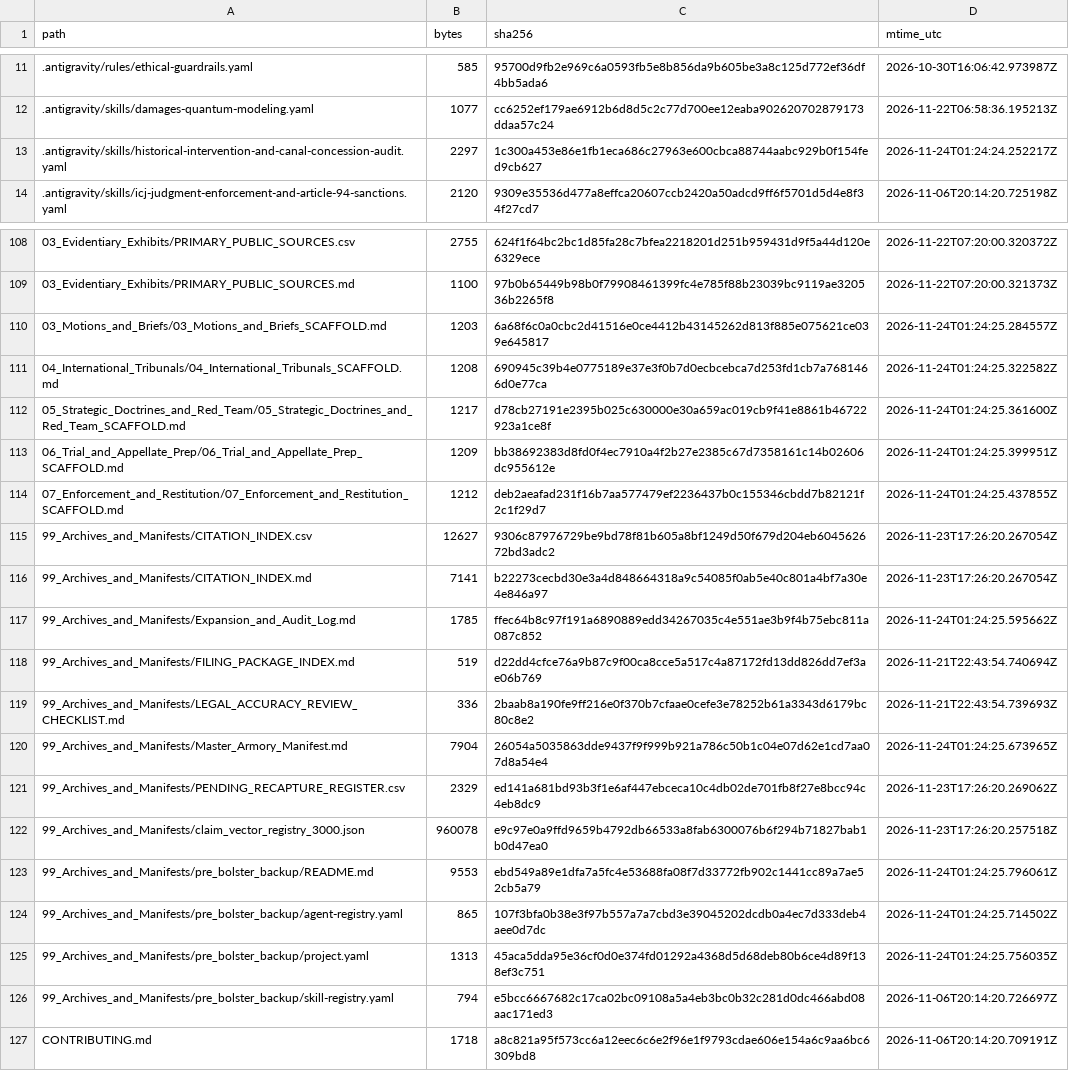
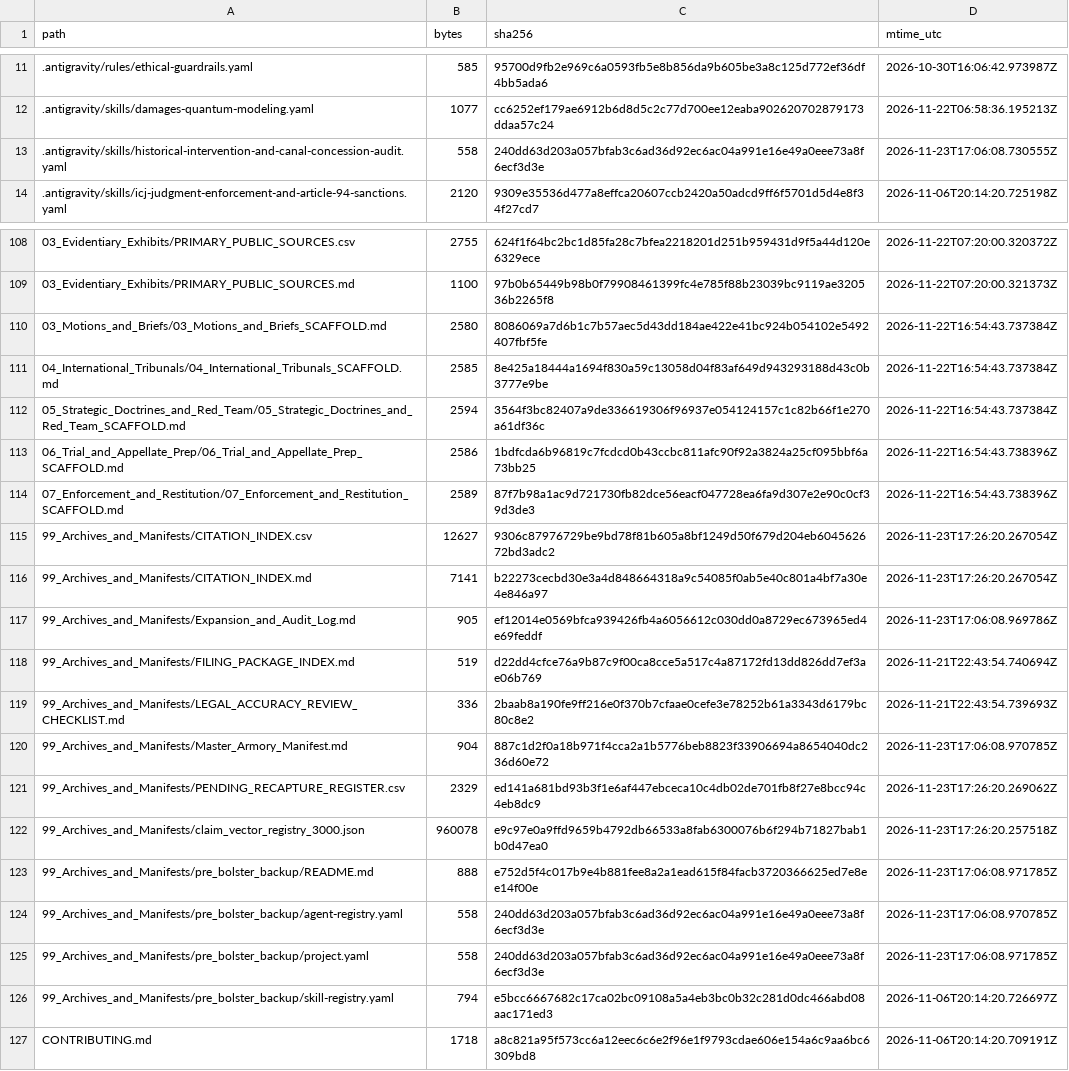
Before and after one commit to GlobalRestitutionAlliance/turtle-island-us-ak-pilot-station-traditional-village-master-litigation, a CSV file: 99_Archives_and_Manifests/MANIFEST_SHA256.csv, drawn as a sheet; only a part is shown, gaps mark what is left out; the diff covers the shown part only.

```diff
--- a/99_Archives_and_Manifests/MANIFEST_SHA256.csv
+++ b/99_Archives_and_Manifests/MANIFEST_SHA256.csv
@@ -12,3 +12,3 @@ path,bytes,sha256,mtime_utc
 .antigravity/skills/damages-quantum-modeling.yaml,1077,cc6252ef179ae6912b6d8d5c2c77d700ee12eaba902620702879173ddaa57c24,2026-11-22T06:58:36.195213Z
-.antigravity/skills/historical-intervention-and-canal-concession-audit.yaml,2297,1c300a453e86e1fb1eca686c27963e600cbca88744aabc929b0f154fed9cb627,2026-11-24T01:24:24.252217Z
+.antigravity/skills/historical-intervention-and-canal-concession-audit.yaml,558,240dd63d203a057bfab3c6ad36d92ec6ac04a991e16e49a0eee73a8f6ecf3d3e,2026-11-23T17:06:08.730555Z
 .antigravity/skills/icj-judgment-enforcement-and-article-94-sanctions.yaml,2120,9309e35536d477a8effca20607ccb2420a50adcd9ff6f5701d5d4e8f34f27cd7,2026-11-06T20:14:20.725198Z
@@ -109,18 +109,18 @@ path,bytes,sha256,mtime_utc
 03_Evidentiary_Exhibits/PRIMARY_PUBLIC_SOURCES.md,1100,97b0b65449b98b0f79908461399fc4e785f88b23039bc9119ae320536b2265f8,2026-11-22T07:20:00.321373Z
-03_Motions_and_Briefs/03_Motions_and_Briefs_SCAFFOLD.md,1203,6a68f6c0a0cbc2d41516e0ce4412b43145262d813f885e075621ce039e645817,2026-11-24T01:24:25.284557Z
-04_International_Tribunals/04_International_Tribunals_SCAFFOLD.md,1208,690945c39b4e0775189e37e3f0b7d0ecbcebca7d253fd1cb7a7681466d0e77ca,2026-11-24T01:24:25.322582Z
-05_Strategic_Doctrines_and_Red_Team/05_Strategic_Doctrines_and_Red_Team_SCAFFOLD.md,1217,d78cb27191e2395b025c630000e30a659ac019cb9f41e8861b46722923a1ce8f,2026-11-24T01:24:25.361600Z
-06_Trial_and_Appellate_Prep/06_Trial_and_Appellate_Prep_SCAFFOLD.md,1209,bb38692383d8fd0f4ec7910a4f2b27e2385c67d7358161c14b02606dc955612e,2026-11-24T01:24:25.399951Z
-07_Enforcement_and_Restitution/07_Enforcement_and_Restitution_SCAFFOLD.md,1212,deb2aeafad231f16b7aa577479ef2236437b0c155346cbdd7b82121f2c1f29d7,2026-11-24T01:24:25.437855Z
+03_Motions_and_Briefs/03_Motions_and_Briefs_SCAFFOLD.md,2580,8086069a7d6b1c7b57aec5d43dd184ae422e41bc924b054102e5492407fbf5fe,2026-11-22T16:54:43.737384Z
+04_International_Tribunals/04_International_Tribunals_SCAFFOLD.md,2585,8e425a18444a1694f830a59c13058d04f83af649d943293188d43c0b3777e9be,2026-11-22T16:54:43.737384Z
+05_Strategic_Doctrines_and_Red_Team/05_Strategic_Doctrines_and_Red_Team_SCAFFOLD.md,2594,3564f3bc82407a9de336619306f96937e054124157c1c82b66f1e270a61df36c,2026-11-22T16:54:43.737384Z
+06_Trial_and_Appellate_Prep/06_Trial_and_Appellate_Prep_SCAFFOLD.md,2586,1bdfcda6b96819c7fcdcd0b43ccbc811afc90f92a3824a25cf095bbf6a73bb25,2026-11-22T16:54:43.738396Z
+07_Enforcement_and_Restitution/07_Enforcement_and_Restitution_SCAFFOLD.md,2589,87f7b98a1ac9d721730fb82dce56eacf047728ea6fa9d307e2e90c0cf39d3de3,2026-11-22T16:54:43.738396Z
 99_Archives_and_Manifests/CITATION_INDEX.csv,12627,9306c87976729be9bd78f81b605a8bf1249d50f679d204eb604562672bd3adc2,2026-11-23T17:26:20.267054Z
 99_Archives_and_Manifests/CITATION_INDEX.md,7141,b22273cecbd30e3a4d848664318a9c54085f0ab5e40c801a4bf7a30e4e846a97,2026-11-23T17:26:20.267054Z
-99_Archives_and_Manifests/Expansion_and_Audit_Log.md,1785,ffec64b8c97f191a6890889edd34267035c4e551ae3b9f4b75ebc811a087c852,2026-11-24T01:24:25.595662Z
+99_Archives_and_Manifests/Expansion_and_Audit_Log.md,905,ef12014e0569bfca939426fb4a6056612c030dd0a8729ec673965ed4e69feddf,2026-11-23T17:06:08.969786Z
 99_Archives_and_Manifests/FILING_PACKAGE_INDEX.md,519,d22dd4cfce76a9b87c9f00ca8cce5a517c4a87172fd13dd826dd7ef3ae06b769,2026-11-21T22:43:54.740694Z
 99_Archives_and_Manifests/LEGAL_ACCURACY_REVIEW_CHECKLIST.md,336,2baab8a190fe9ff216e0f370b7cfaae0cefe3e78252b61a3343d6179bc80c8e2,2026-11-21T22:43:54.739693Z
-99_Archives_and_Manifests/Master_Armory_Manifest.md,7904,26054a5035863dde9437f9f999b921a786c50b1c04e07d62e1cd7aa07d8a54e4,2026-11-24T01:24:25.673965Z
+99_Archives_and_Manifests/Master_Armory_Manifest.md,904,887c1d2f0a18b971f4cca2a1b5776beb8823f33906694a8654040dc236d60e72,2026-11-23T17:06:08.970785Z
 99_Archives_and_Manifests/PENDING_RECAPTURE_REGISTER.csv,2329,ed141a681bd93b3f1e6af447ebceca10c4db02de701fb8f27e8bcc94c4eb8dc9,2026-11-23T17:26:20.269062Z
 99_Archives_and_Manifests/claim_vector_registry_3000.json,960078,e9c97e0a9ffd9659b4792db66533a8fab6300076b6f294b71827bab1b0d47ea0,2026-11-23T17:26:20.257518Z
-99_Archives_and_Manifests/pre_bolster_backup/README.md,9553,ebd549a89e1dfa7a5fc4e53688fa08f7d33772fb902c1441cc89a7ae52cb5a79,2026-11-24T01:24:25.796061Z
-99_Archives_and_Manifests/pre_bolster_backup/agent-registry.yaml,865,107f3bfa0b38e3f97b557a7a7cbd3e39045202dcdb0a4ec7d333deb4aee0d7dc,2026-11-24T01:24:25.714502Z
-99_Archives_and_Manifests/pre_bolster_backup/project.yaml,1313,45aca5dda95e36cf0d0e374fd01292a4368d5d68deb80b6ce4d89f138ef3c751,2026-11-24T01:24:25.756035Z
+99_Archives_and_Manifests/pre_bolster_backup/README.md,888,e752d5f4c017b9e4b881fee8a2a1ead615f84facb3720366625ed7e8ee14f00e,2026-11-23T17:06:08.971785Z
+99_Archives_and_Manifests/pre_bolster_backup/agent-registry.yaml,558,240dd63d203a057bfab3c6ad36d92ec6ac04a991e16e49a0eee73a8f6ecf3d3e,2026-11-23T17:06:08.970785Z
+99_Archives_and_Manifests/pre_bolster_backup/project.yaml,558,240dd63d203a057bfab3c6ad36d92ec6ac04a991e16e49a0eee73a8f6ecf3d3e,2026-11-23T17:06:08.971785Z
 99_Archives_and_Manifests/pre_bolster_backup/skill-registry.yaml,794,e5bcc6667682c17ca02bc09108a5a4eb3bc0b32c281d0dc466abd08aac171ed3,2026-11-06T20:14:20.726697Z
```
Also changed, not shown: 77 edited cells elsewhere in this file, 37 other files.
